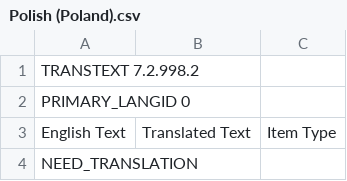
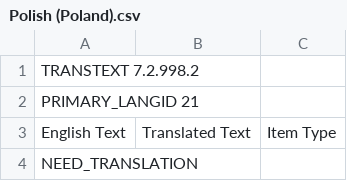
Before and after one commit to abstractspoon/ToDoList_Resources, a CSV file: Translations/Polish (Poland).csv, drawn as a sheet; only a part is shown.

```diff
--- a/Translations/Polish (Poland).csv
+++ b/Translations/Polish (Poland).csv
@@ -1,3 +1,3 @@
 TRANSTEXT 7.2.998.2
-PRIMARY_LANGID 0
+PRIMARY_LANGID 21
 English Text	Translated Text	Item Type
```
Also changed, not shown: Translations/Danish (Denmark).csv, Translations/Hangul (Korea).csv, 1 other file.
